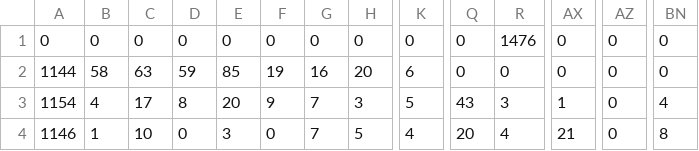
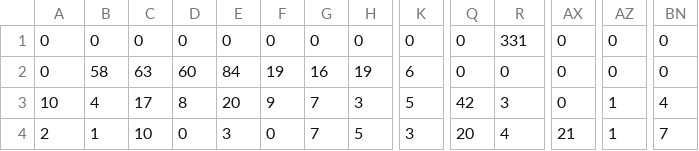
Before and after one commit to VladZg/HashTable_Optimization, a CSV file: Graphs/data.csv, drawn as a sheet; only a part is shown, gaps mark what is left out; the diff names each change by its address in the sheet, - before the commit and + after, or states it on an @@ line.

Commit message:
first graphs created

```diff
--- a/Graphs/data.csv
+++ b/Graphs/data.csv
-R1: 1476
+R1: 331
-A2: 1144
+A2: 0
-D2: 59
+D2: 60
-E2: 85
+E2: 84
-H2: 20
+H2: 19
-A3: 1154
+A3: 10
-Q3: 43
+Q3: 42
-AX3: 1
+AX3: 0
-AZ3:AZ4: 0
+AZ3:AZ4: 1
-A4: 1146
+A4: 2
-K4: 4
+K4: 3
-BN4: 8
+BN4: 7
```
Also changed, not shown: 10 other files.
